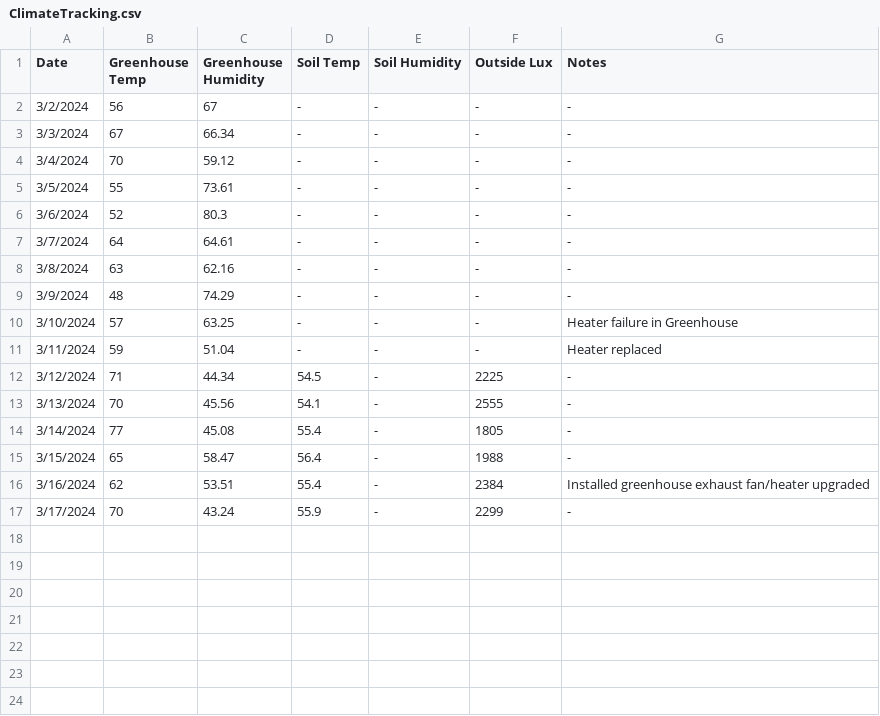
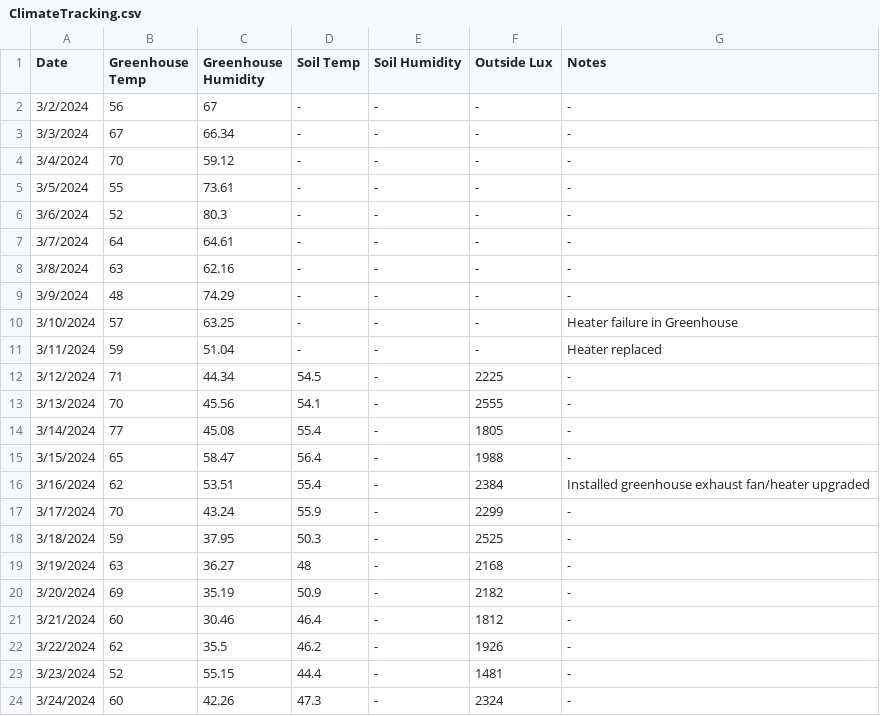
Before and after one commit to RedManaProperties/HoneypotAcresResearch, a CSV file: ClimateTracking.csv, drawn as a sheet; the diff names each change by its address in the sheet, - before the commit and + after, or states it on an @@ line.

Commit message:
Update ClimateTracking.csv

```diff
--- a/ClimateTracking.csv
+++ b/ClimateTracking.csv
+row 18: 3/18/2024 | 59 | 37.95 | 50.3 | - | 2525 | -
+row 19: 3/19/2024 | 63 | 36.27 | 48 | - | 2168 | -
+row 20: 3/20/2024 | 69 | 35.19 | 50.9 | - | 2182 | -
+row 21: 3/21/2024 | 60 | 30.46 | 46.4 | - | 1812 | -
+row 22: 3/22/2024 | 62 | 35.5 | 46.2 | - | 1926 | -
+row 23: 3/23/2024 | 52 | 55.15 | 44.4 | - | 1481 | -
+row 24: 3/24/2024 | 60 | 42.26 | 47.3 | - | 2324 | -
```
